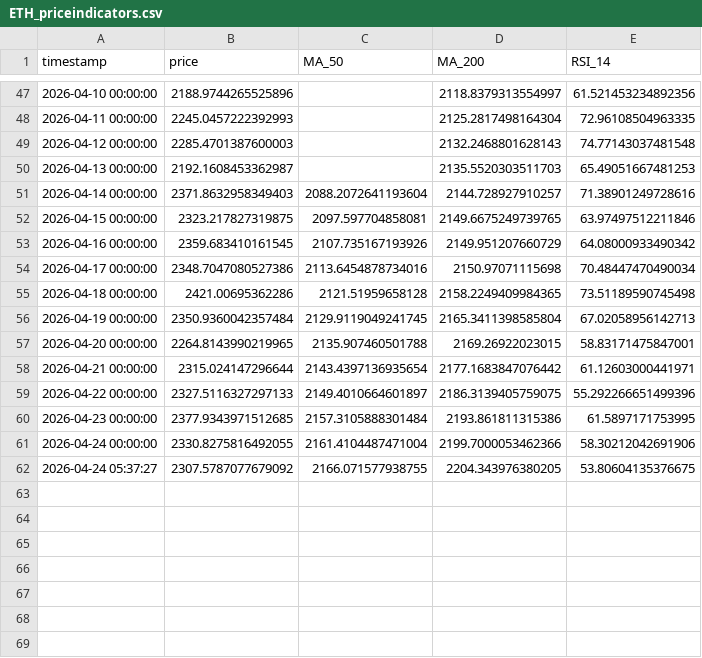
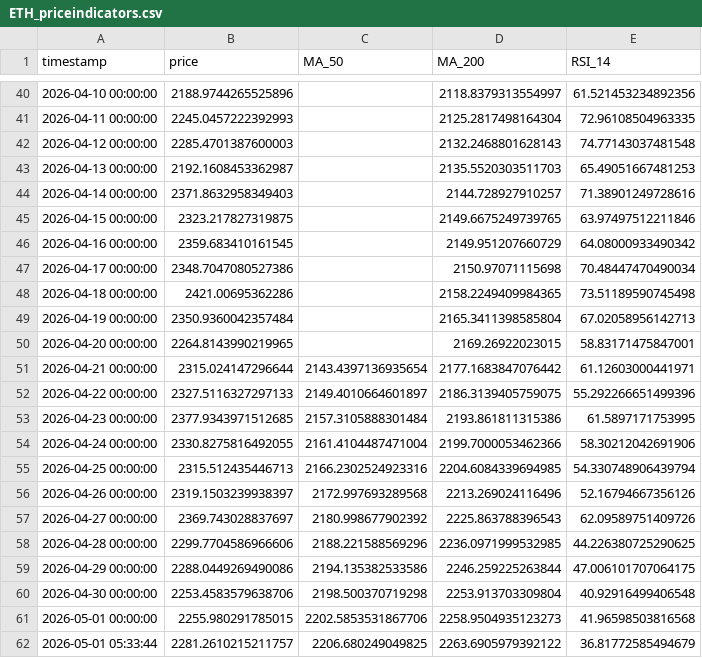
Before and after one commit to rfrm-dao/MarketDataResearch2, a CSV file: ETH_priceindicators.csv, drawn as a sheet; only a part is shown, gaps mark what is left out; the diff covers the shown part only.

```diff
--- a/ETH_priceindicators.csv
+++ b/ETH_priceindicators.csv
@@ -50,9 +43,9 @@ timestamp,price,MA_50,MA_200,RSI_14
 2026-04-13 00:00:00,2192.1608453362987,,2135.5520303511703,65.49051667481253
-2026-04-14 00:00:00,2371.8632958349403,2088.2072641193604,2144.728927910257,71.38901249728616
-2026-04-15 00:00:00,2323.217827319875,2097.597704858081,2149.6675249739765,63.97497512211846
-2026-04-16 00:00:00,2359.683410161545,2107.735167193926,2149.951207660729,64.08000933490342
-2026-04-17 00:00:00,2348.7047080527386,2113.6454878734016,2150.97071115698,70.48447470490034
-2026-04-18 00:00:00,2421.00695362286,2121.51959658128,2158.2249409984365,73.51189590745498
-2026-04-19 00:00:00,2350.9360042357484,2129.9119049241745,2165.3411398585804,67.02058956142713
-2026-04-20 00:00:00,2264.8143990219965,2135.907460501788,2169.26922023015,58.83171475847001
+2026-04-14 00:00:00,2371.8632958349403,,2144.728927910257,71.38901249728616
+2026-04-15 00:00:00,2323.217827319875,,2149.6675249739765,63.97497512211846
+2026-04-16 00:00:00,2359.683410161545,,2149.951207660729,64.08000933490342
+2026-04-17 00:00:00,2348.7047080527386,,2150.97071115698,70.48447470490034
+2026-04-18 00:00:00,2421.00695362286,,2158.2249409984365,73.51189590745498
+2026-04-19 00:00:00,2350.9360042357484,,2165.3411398585804,67.02058956142713
+2026-04-20 00:00:00,2264.8143990219965,,2169.26922023015,58.83171475847001
 2026-04-21 00:00:00,2315.024147296644,2143.4397136935654,2177.1683847076442,61.12603000441971
@@ -61,2 +54,9 @@ timestamp,price,MA_50,MA_200,RSI_14
 2026-04-24 00:00:00,2330.8275816492055,2161.4104487471004,2199.7000053462366,58.30212042691906
-2026-04-24 05:37:27,2307.5787077679092,2166.071577938755,2204.343976380205,53.80604135376675
+2026-04-25 00:00:00,2315.512435446713,2166.2302524923316,2204.6084339694985,54.330748906439794
+2026-04-26 00:00:00,2319.1503239938397,2172.997693289568,2213.269024116496,52.16794667356126
+2026-04-27 00:00:00,2369.743028837697,2180.998677902392,2225.863788396543,62.09589751409726
+2026-04-28 00:00:00,2299.7704586966606,2188.221588569296,2236.0971999532985,44.226380725290625
+2026-04-29 00:00:00,2288.0449269490086,2194.135382533586,2246.259225263844,47.006101707064175
+2026-04-30 00:00:00,2253.4583579638706,2198.500370719298,2253.913703309804,40.92916499406548
+2026-05-01 00:00:00,2255.980291785015,2202.5853531867706,2258.9504935123273,41.96598503816568
+2026-05-01 05:33:44,2281.2610215211757,2206.680249049825,2263.6905979392122,36.81772585494679
```
Also changed, not shown: 7 removed rows and 15 edited cells elsewhere in this file, BTC_priceindicators.csv.
